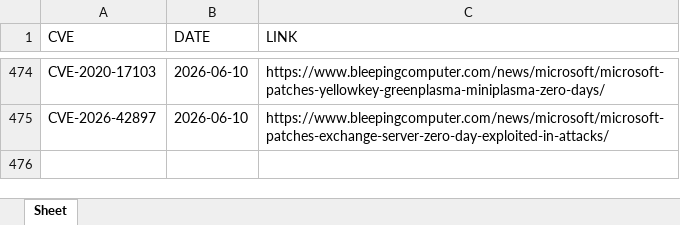
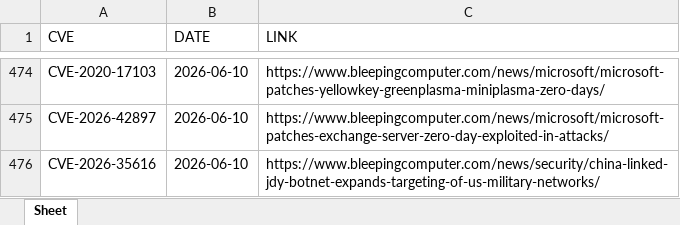
Before and after one commit to thanujbtech-lgtm/bleeping_cve, an Excel workbook: data.xlsx, sheet Sheet, drawn as a sheet; only a part is shown, gaps mark what is left out; values as stored, in another font and other column widths than the file's, no borders; the diff names each change by its address in the sheet, - before the commit and + after, or states it on an @@ line.

```diff
--- a/data.xlsx (sheet Sheet)
+++ b/data.xlsx (sheet Sheet)
+row 476: CVE-2026-35616 | 2026-06-10 | https://www.bleepingcomputer.com/news/security/china-linked-jdy-botnet-expands-targeting-of-us-military-networks/
```
